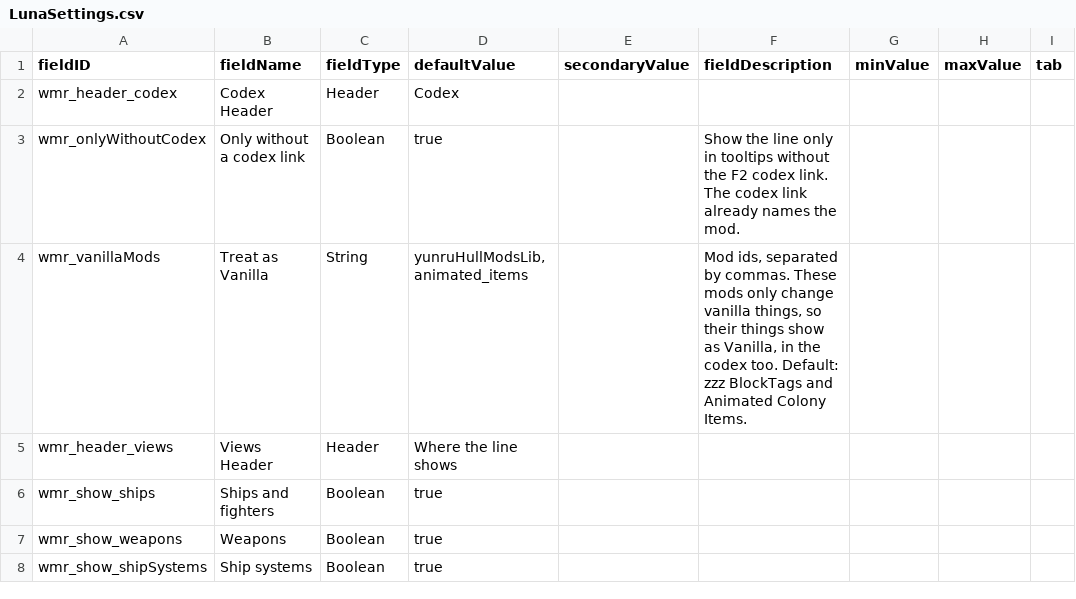
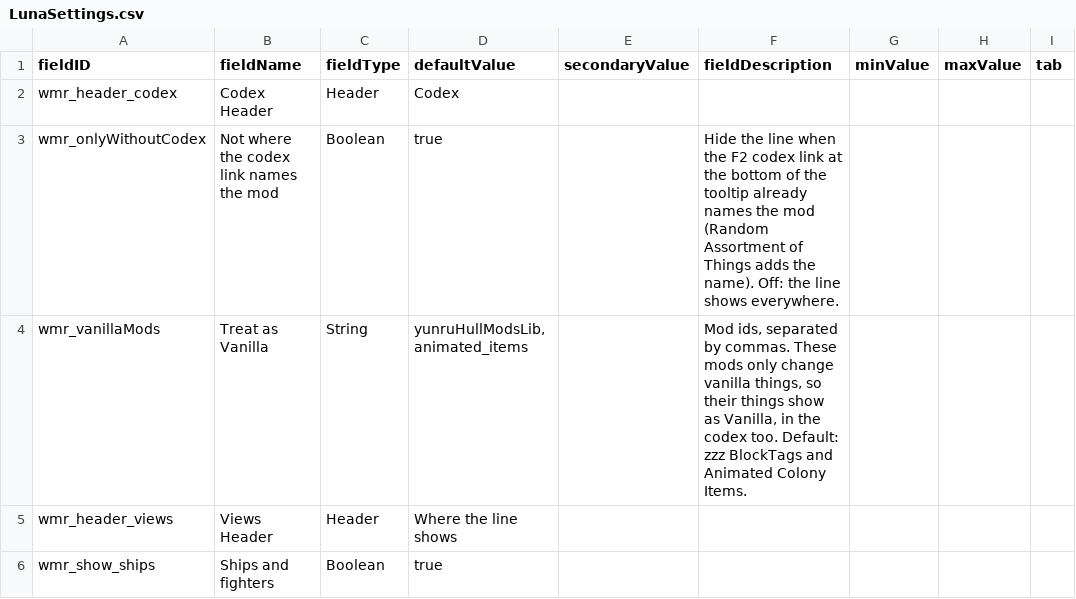
Before and after one commit to andrzejsokolowski/starsector-which-mod-renewed, a CSV file: data/config/LunaSettings.csv, drawn as a sheet; only a part is shown; the shorter side is filled out with more unchanged rows.

```diff
--- a/data/config/LunaSettings.csv
+++ b/data/config/LunaSettings.csv
@@ -2,3 +2,3 @@ fieldID,fieldName,fieldType,defaultValue,secondaryValue,fieldDescription,minValu
 wmr_header_codex,Codex Header,Header,Codex,,,,,
-wmr_onlyWithoutCodex,Only without a codex link,Boolean,true,,"Show the line only in tooltips without the F2 codex link. The codex link already names the mod.",,,
+wmr_onlyWithoutCodex,Not where the codex link names the mod,Boolean,true,,"Hide the line when the F2 codex link at the bottom of the tooltip already names the mod (Random Assortment of Things adds the name). Off: the line shows everywhere.",,,
 wmr_vanillaMods,Treat as Vanilla,String,"yunruHullModsLib, animated_items",,"Mod ids, separated by commas. These mods only change vanilla things, so their things show as Vanilla, in the codex too. Default: zzz BlockTags and Animated Colony Items.",,,
```
Also changed, not shown: 10 other files.
